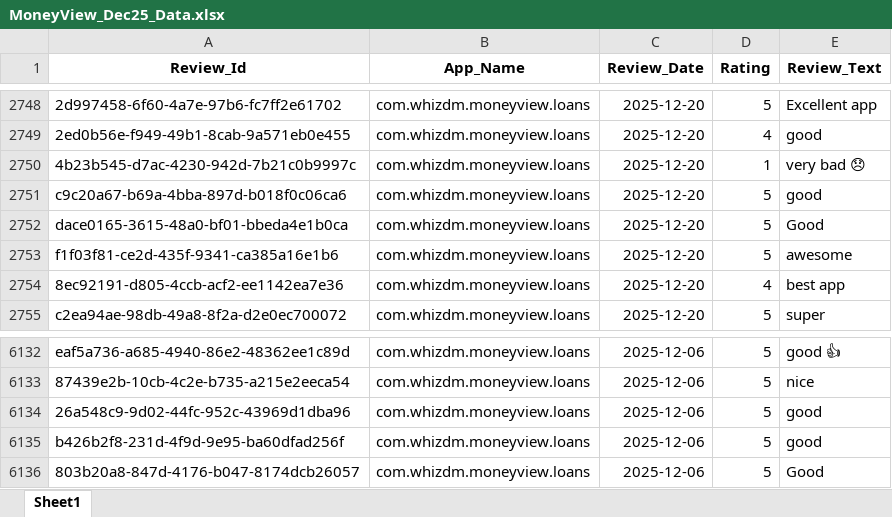
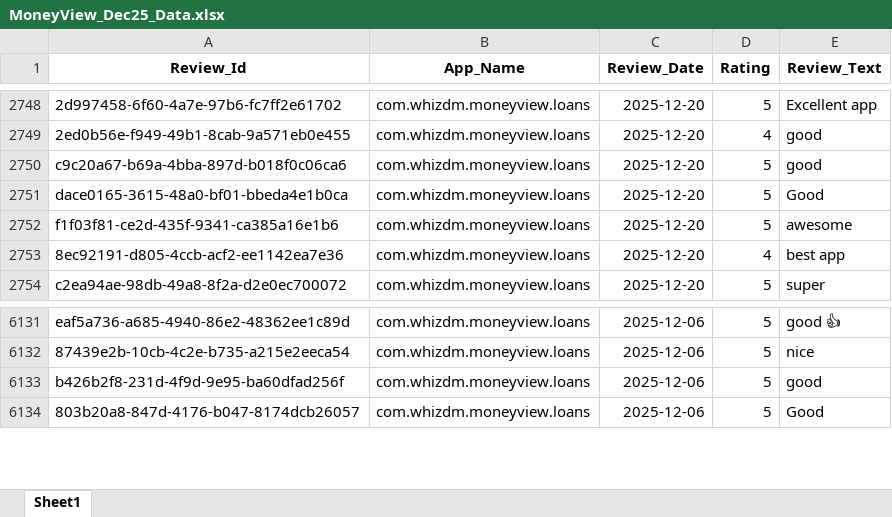
Before and after one commit to vidyasagarmane8/Github-vs-Pycharm, an Excel workbook: MoneyView_Dec25_Data.xlsx, sheet Sheet1, drawn as a sheet; only a part is shown, gaps mark what is left out; values as stored, in another font and other column widths than the file's, no borders; the diff names each change by its address in the sheet, - before the commit and + after, or states it on an @@ line.

```diff
--- a/MoneyView_Dec25_Data.xlsx (sheet Sheet1)
+++ b/MoneyView_Dec25_Data.xlsx (sheet Sheet1)
-row 2750: 4b23b545-d7ac-4230-942d-7b21c0b9997c | com.whizdm.moneyview.loans | 2025-12-20 | 1 | very bad 😞
-row 6134: 26a548c9-9d02-44fc-952c-43969d1dba96 | com.whizdm.moneyview.loans | 2025-12-06 | 5 | good
```
